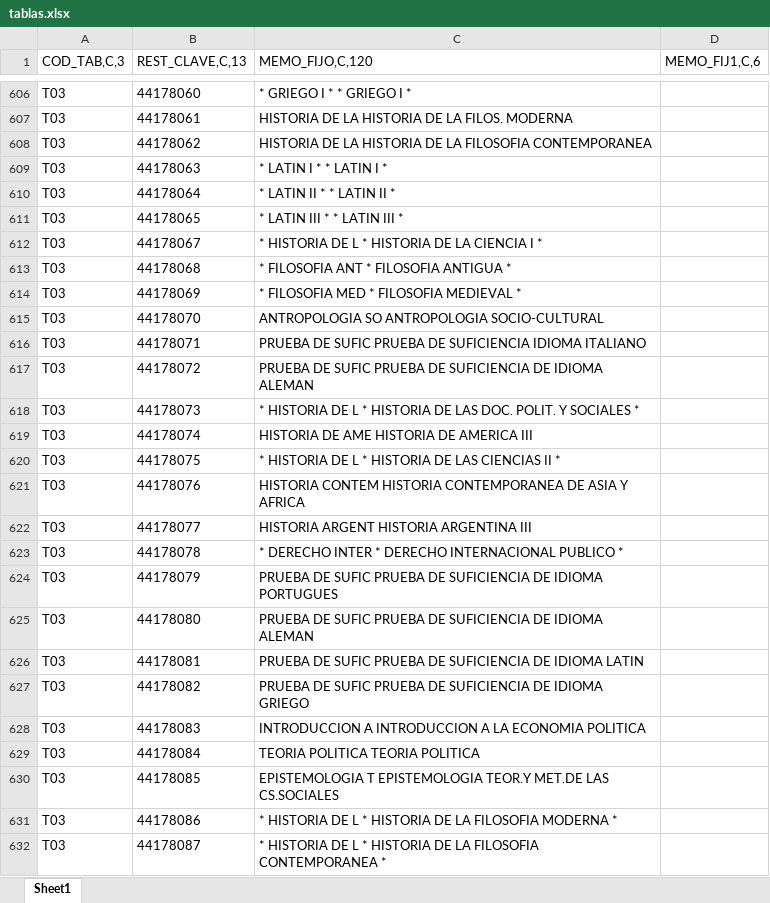
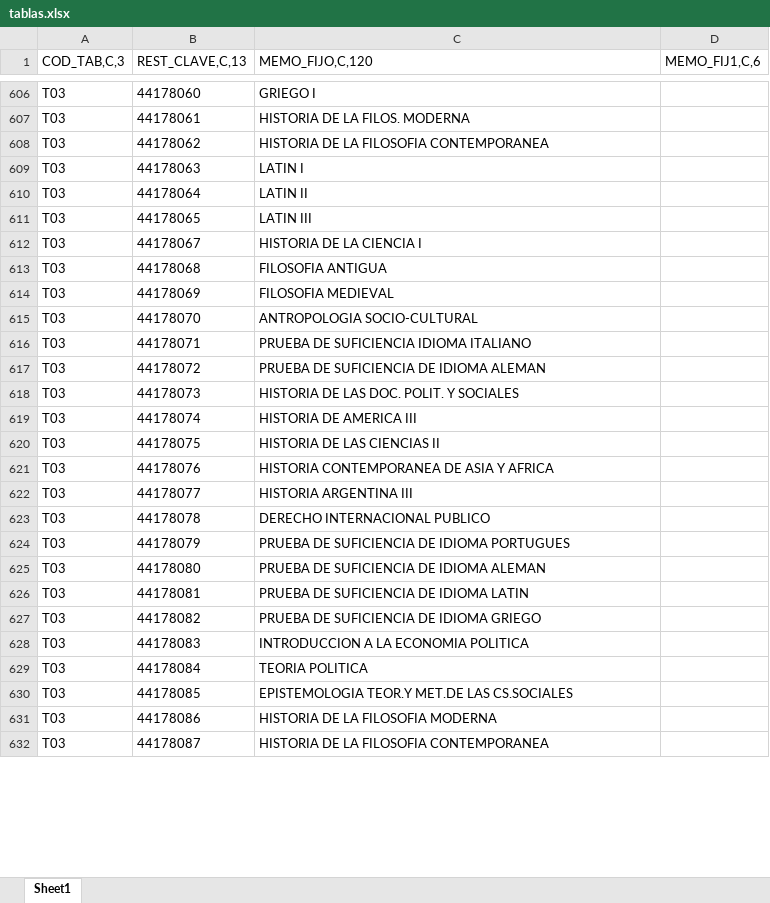
Before and after one commit to lautarojgarcia177/Tymo, an Excel workbook: Tymo/ALU2000/los que sirven/tablas.xlsx, sheet Sheet1, drawn as a sheet; only a part is shown, gaps mark what is left out; values as stored, in another font and other column widths than the file's, no borders; the diff covers the shown part only; the diff names each change by its address in the sheet, - before the commit and + after, or states it on an @@ line.

```diff
--- a/Tymo/ALU2000/los que sirven/tablas.xlsx (sheet Sheet1)
+++ b/Tymo/ALU2000/los que sirven/tablas.xlsx (sheet Sheet1)
-C606 (MEMO_FIJO,C,120): * GRIEGO I * * GRIEGO I *
+C606 (MEMO_FIJO,C,120): GRIEGO I
-C607 (MEMO_FIJO,C,120): HISTORIA DE LA HISTORIA DE LA FILOS. MODERNA
+C607 (MEMO_FIJO,C,120): HISTORIA DE LA FILOS. MODERNA
-C608 (MEMO_FIJO,C,120): …DE LA HISTORIA DE LA FILOSOFIA CONTEMPORANEA
+C608 (MEMO_FIJO,C,120): …DE LA FILOSOFIA CONTEMPORANEA
-C609 (MEMO_FIJO,C,120): * LATIN I * * LATIN I *
+C609 (MEMO_FIJO,C,120): LATIN I
-C610 (MEMO_FIJO,C,120): * LATIN II * * LATIN II *
+C610 (MEMO_FIJO,C,120): LATIN II
-C611 (MEMO_FIJO,C,120): * LATIN III * * LATIN III *
+C611 (MEMO_FIJO,C,120): LATIN III
-C612 (MEMO_FIJO,C,120): * HISTORIA DE L * HISTORIA DE LA CIENCIA I *
+C612 (MEMO_FIJO,C,120): HISTORIA DE LA CIENCIA I
-C613 (MEMO_FIJO,C,120): * FILOSOFIA ANT * FILOSOFIA ANTIGUA *
+C613 (MEMO_FIJO,C,120): FILOSOFIA ANTIGUA
-C614 (MEMO_FIJO,C,120): * FILOSOFIA MED * FILOSOFIA MEDIEVAL *
+C614 (MEMO_FIJO,C,120): FILOSOFIA MEDIEVAL
-C615 (MEMO_FIJO,C,120): ANTROPOLOGIA SO ANTROPOLOGIA SOCIO-CULTURAL
+C615 (MEMO_FIJO,C,120): ANTROPOLOGIA SOCIO-CULTURAL
-C616 (MEMO_FIJO,C,120): PRUEBA DE SUFIC PRUEBA DE SUFICIENCIA IDIOMA ITALIANO
+C616 (MEMO_FIJO,C,120): PRUEBA DE SUFICIENCIA IDIOMA ITALIANO
-C617 (MEMO_FIJO,C,120): PRUEBA DE SUFIC PRUEBA DE SUFICIENCIA DE…
+C617 (MEMO_FIJO,C,120): PRUEBA DE SUFICIENCIA DE…
-C618 (MEMO_FIJO,C,120): * HISTORIA DE L * HISTORIA DE LAS DOC. POLIT. Y SOCIALES *
+C618 (MEMO_FIJO,C,120): HISTORIA DE LAS DOC. POLIT. Y SOCIALES
-C619 (MEMO_FIJO,C,120): HISTORIA DE AME HISTORIA DE AMERICA III
+C619 (MEMO_FIJO,C,120): HISTORIA DE AMERICA III
-C620 (MEMO_FIJO,C,120): * HISTORIA DE L * HISTORIA DE LAS CIENCIAS II *
+C620 (MEMO_FIJO,C,120): HISTORIA DE LAS CIENCIAS II
-C621 (MEMO_FIJO,C,120): HISTORIA CONTEM HISTORIA CONTEMPORANEA DE…
+C621 (MEMO_FIJO,C,120): HISTORIA CONTEMPORANEA DE…
-C622 (MEMO_FIJO,C,120): HISTORIA ARGENT HISTORIA ARGENTINA III
+C622 (MEMO_FIJO,C,120): HISTORIA ARGENTINA III
-C623 (MEMO_FIJO,C,120): * DERECHO INTER * DERECHO INTERNACIONAL PUBLICO *
+C623 (MEMO_FIJO,C,120): DERECHO INTERNACIONAL PUBLICO
-C624 (MEMO_FIJO,C,120): PRUEBA DE SUFIC PRUEBA DE SUFICIENCIA DE…
+C624 (MEMO_FIJO,C,120): PRUEBA DE SUFICIENCIA DE…
-C625 (MEMO_FIJO,C,120): PRUEBA DE SUFIC PRUEBA DE SUFICIENCIA DE…
+C625 (MEMO_FIJO,C,120): PRUEBA DE SUFICIENCIA DE…
-C626 (MEMO_FIJO,C,120): PRUEBA DE SUFIC PRUEBA DE SUFICIENCIA DE IDIOMA LATIN
+C626 (MEMO_FIJO,C,120): PRUEBA DE SUFICIENCIA DE IDIOMA LATIN
-C627 (MEMO_FIJO,C,120): PRUEBA DE SUFIC PRUEBA DE SUFICIENCIA DE…
+C627 (MEMO_FIJO,C,120): PRUEBA DE SUFICIENCIA DE…
-C628 (MEMO_FIJO,C,120): INTRODUCCION A INTRODUCCION A LA ECONOMIA POLITICA
+C628 (MEMO_FIJO,C,120): INTRODUCCION A LA ECONOMIA POLITICA
-C629 (MEMO_FIJO,C,120): TEORIA POLITICA TEORIA POLITICA
+C629 (MEMO_FIJO,C,120): TEORIA POLITICA
-C630 (MEMO_FIJO,C,120): EPISTEMOLOGIA T EPISTEMOLOGIA TEOR.Y MET.DE…
+C630 (MEMO_FIJO,C,120): EPISTEMOLOGIA TEOR.Y MET.DE…
-C631 (MEMO_FIJO,C,120): * HISTORIA DE L * HISTORIA DE LA FILOSOFIA MODERNA *
+C631 (MEMO_FIJO,C,120): HISTORIA DE LA FILOSOFIA MODERNA
-C632 (MEMO_FIJO,C,120): * HISTORIA DE L * HISTORIA DE LA FILOSOFIA CONTEMPORANEA *
+C632 (MEMO_FIJO,C,120): HISTORIA DE LA FILOSOFIA CONTEMPORANEA
```
Also changed, not shown: 643 edited cells elsewhere in this sheet, 2 other files.
